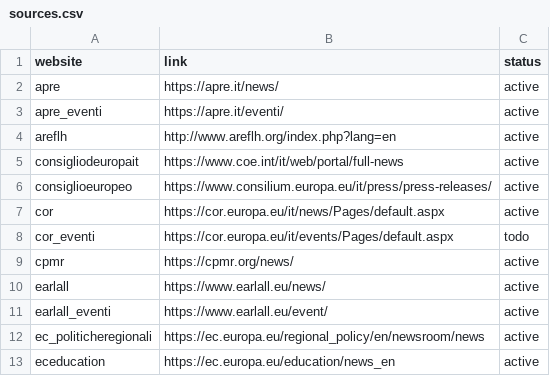
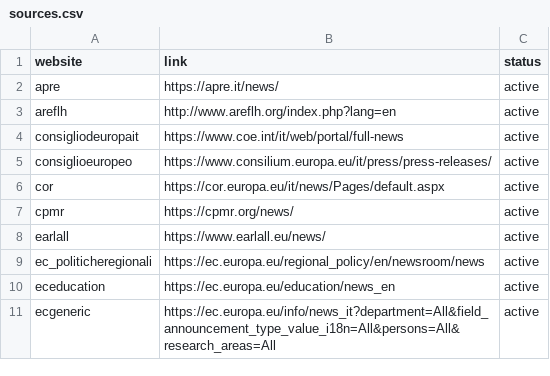
Before and after one commit to AlessioNar/EuNews, a CSV file: sources.csv, drawn as a sheet; only a part is shown; the shorter side is filled out with more unchanged rows; the diff covers the shown part only.

```diff
--- a/sources.csv
+++ b/sources.csv
@@ -2,3 +2,2 @@ website,link,status
 apre,https://apre.it/news/,active
-apre_eventi,https://apre.it/eventi/,active
 areflh,http://www.areflh.org/index.php?lang=en,active
@@ -7,6 +6,4 @@ consiglioeuropeo,https://www.consilium.europa.eu/it/press/press-releases/,active
 cor,https://cor.europa.eu/it/news/Pages/default.aspx,active
-cor_eventi,https://cor.europa.eu/it/events/Pages/default.aspx,todo
 cpmr,https://cpmr.org/news/,active
 earlall,https://www.earlall.eu/news/,active
-earlall_eventi,https://www.earlall.eu/event/,active
 ec_politicheregionali,https://ec.europa.eu/regional_policy/en/newsroom/news,active
```
Also changed, not shown: 2 added rows and 22 removed rows elsewhere in this file, newsletter.csv, 58 other files.
